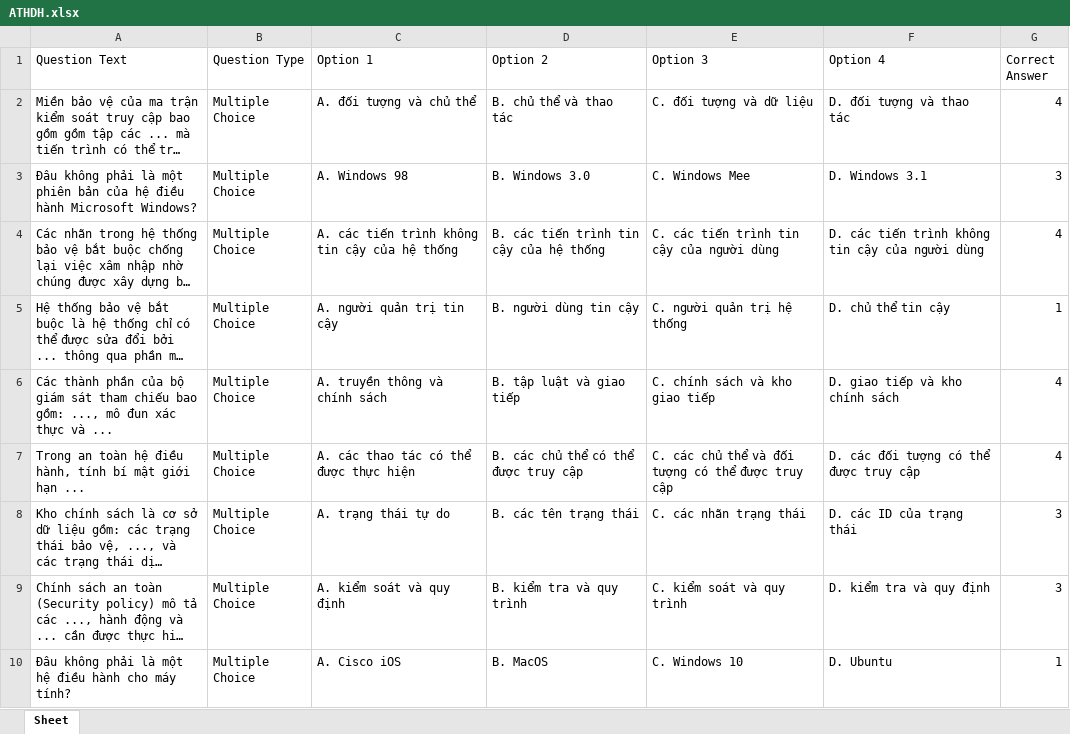
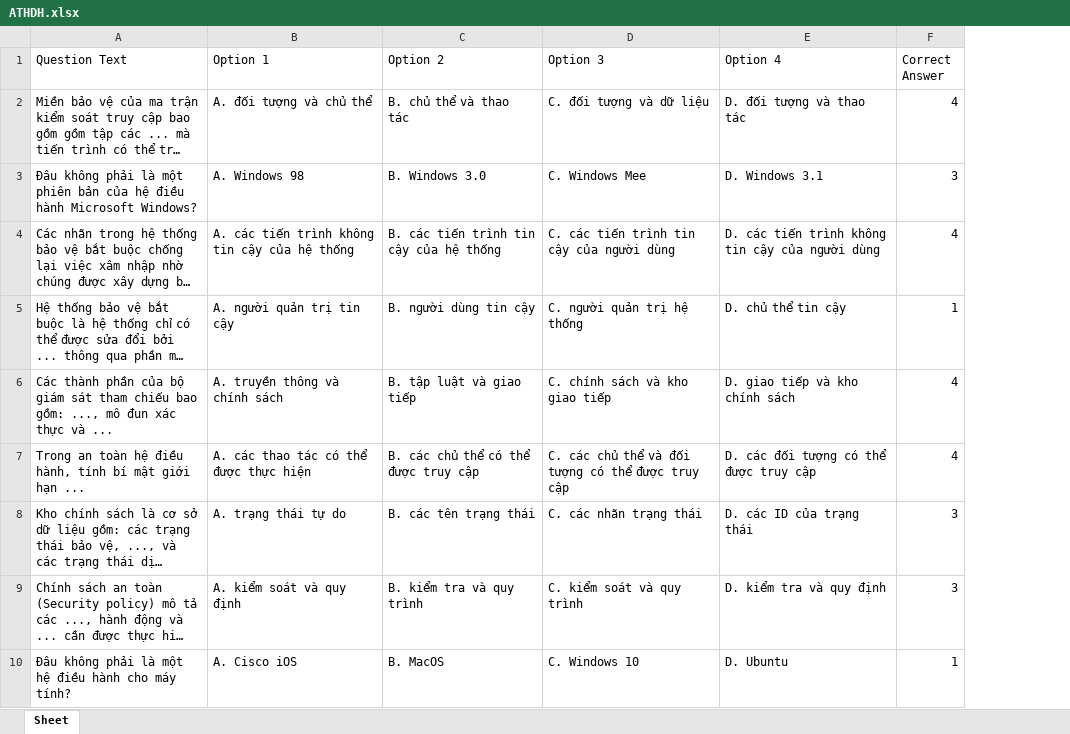
Before and after one commit to giangnamG/phao, an Excel workbook: server/database/ATHDH.xlsx, sheet Sheet, drawn as a sheet; only a part is shown; long unchanged cells end in …; values as stored, in another font and other column widths than the file's, no borders; the diff names each change by its address in the sheet, - before the commit and + after, or states it on an @@ line.

Commit message:
first commit

```diff
--- a/server/database/ATHDH.xlsx (sheet Sheet)
+++ b/server/database/ATHDH.xlsx (sheet Sheet)
-column B (Question Type), rows 2-10: all Multiple Choice
```
